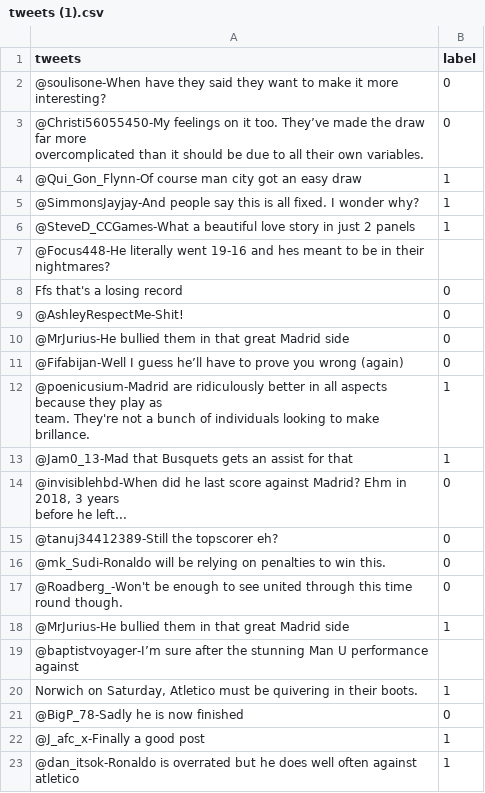
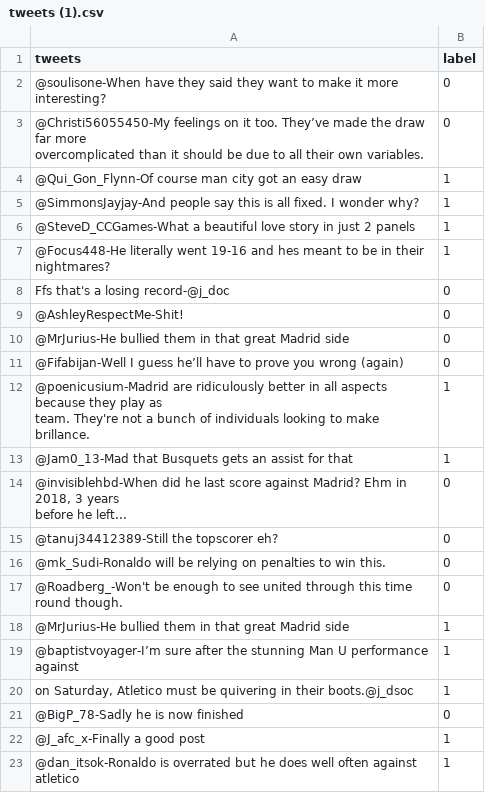
Before and after one commit to jeevanbjbj/jeevanbjbj, a CSV file: tweets (1).csv, drawn as a sheet; only a part is shown.

Commit message:
Add files via upload

```diff
--- a/tweets (1).csv
+++ b/tweets (1).csv
@@ -7,4 +7,4 @@ overcomplicated than it should be due to all their own variables.",0
 @SteveD_CCGames-What a beautiful love story in just 2 panels,1
-@Focus448-He literally went 19-16 and hes meant to be in their nightmares? ,
-Ffs that's a losing record,0
+@Focus448-He literally went 19-16 and hes meant to be in their nightmares? ,1
+Ffs that's a losing record-@j_doc,0
 @AshleyRespectMe-Shit!,0
@@ -21,4 +21,4 @@ before he left...",0
 @MrJurius-He bullied them in that great Madrid side,1
-@baptistvoyager-I’m sure after the stunning Man U performance against ,
-"Norwich on Saturday, Atletico must be quivering in their boots.",1
+@baptistvoyager-I’m sure after the stunning Man U performance against ,1
+" on Saturday, Atletico must be quivering in their boots.@j_dsoc",1
 @BigP_78-Sadly he is now finished,0
```
